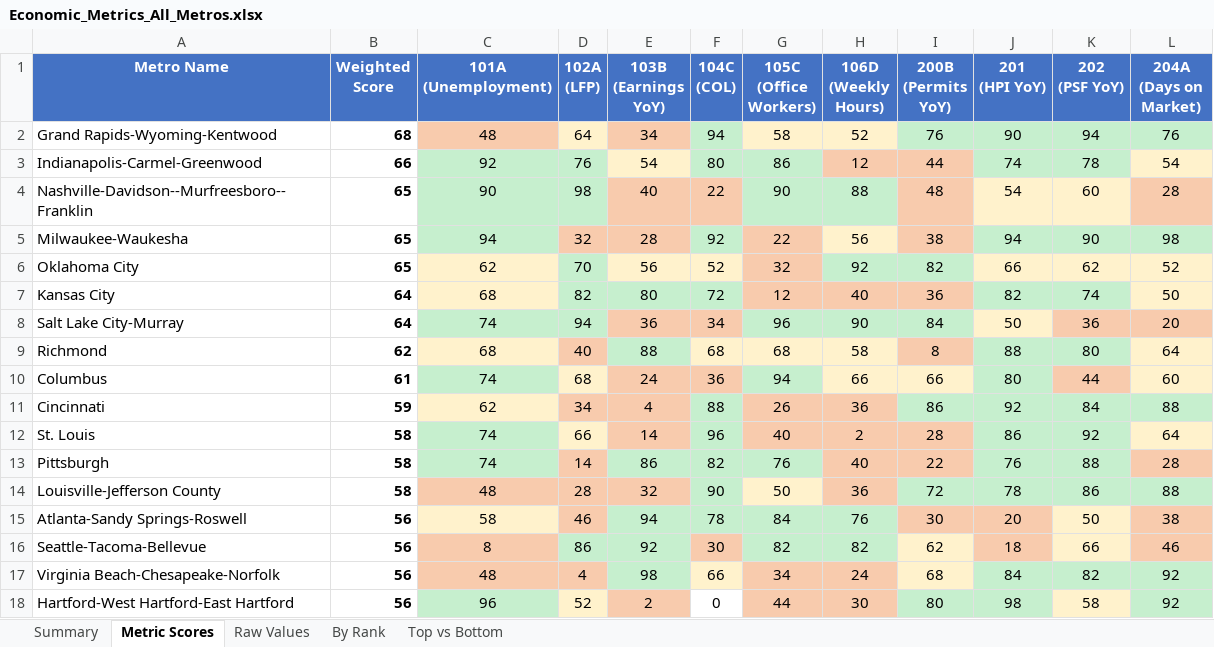
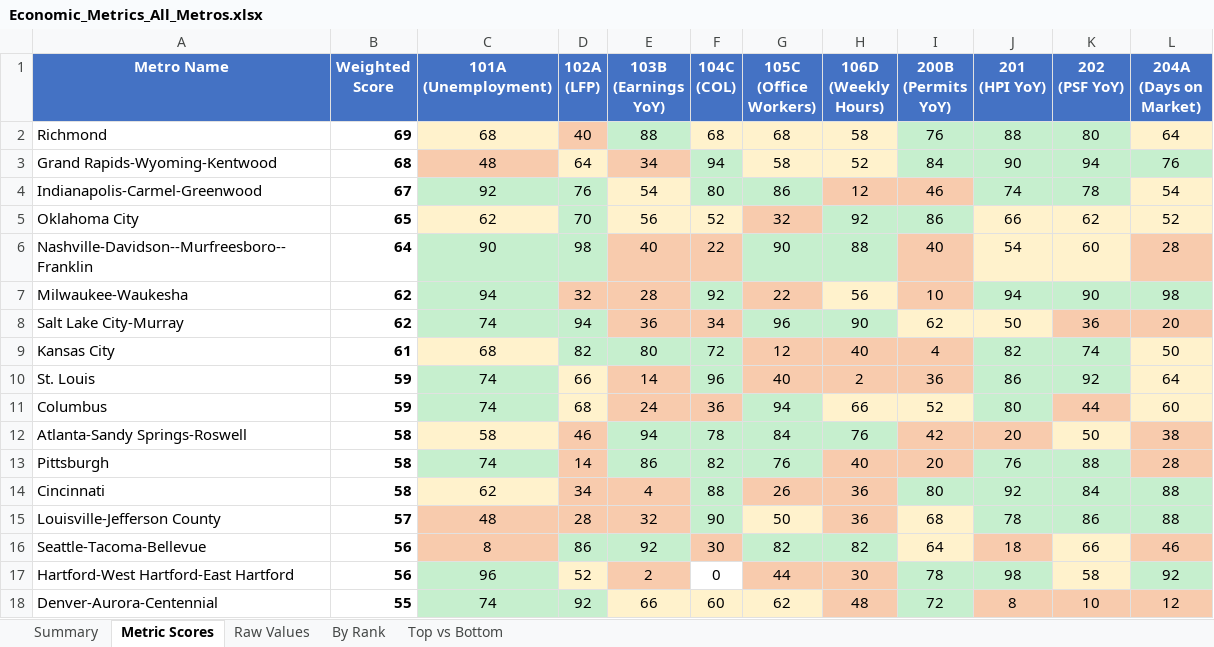
Before and after one commit to danielwipert/city.economic.health, an Excel workbook: Economic_Metrics_All_Metros.xlsx, sheet Metric Scores, drawn as a sheet; only a part is shown; values as stored, in another font and other column widths than the file's, no borders; removed rows and columns are numbered as before the commit, all else as after; the diff covers the shown part only; the diff names each change by its address in the sheet, - before the commit and + after, or states it on an @@ line.

```diff
--- a/Economic_Metrics_All_Metros.xlsx (sheet Metric Scores)
+++ b/Economic_Metrics_All_Metros.xlsx (sheet Metric Scores)
+row 2: Richmond | 69 | 68 | 40 | 88 | 68 | 68 | 58 | 76 | 88 | 80 | 64
-I3 (200B (Permits YoY)): 76
+I3 (200B (Permits YoY)): 84
-B4 (Weighted Score): 66
+B4 (Weighted Score): 67
-I4 (200B (Permits YoY)): 44
+I4 (200B (Permits YoY)): 46
+row 5: Oklahoma City | 65 | 62 | 70 | 56 | 52 | 32 | 92 | 86 | 66 | 62 | 52
-B6 (Weighted Score): 65
+B6 (Weighted Score): 64
-I6 (200B (Permits YoY)): 48
+I6 (200B (Permits YoY)): 40
-B7 (Weighted Score): 65
+B7 (Weighted Score): 62
-I7 (200B (Permits YoY)): 38
+I7 (200B (Permits YoY)): 10
-row 6: Oklahoma City | 65 | 62 | 70 | 56 | 52 | 32 | 92 | 82 | 66 | 62 | 52
-row 7: Kansas City | 64 | 68 | 82 | 80 | 72 | 12 | 40 | 36 | 82 | 74 | 50
-B8 (Weighted Score): 64
+B8 (Weighted Score): 62
-I8 (200B (Permits YoY)): 84
+I8 (200B (Permits YoY)): 62
-I8 fill: #C6EFCE
+I8 fill: #FFF2CC
-row 9: Richmond | 62 | 68 | 40 | 88 | 68 | 68 | 58 | 8 | 88 | 80 | 64
-row 10: Columbus | 61 | 74 | 68 | 24 | 36 | 94 | 66 | 66 | 80 | 44 | 60
-row 11: Cincinnati | 59 | 62 | 34 | 4 | 88 | 26 | 36 | 86 | 92 | 84 | 88
+row 9: Kansas City | 61 | 68 | 82 | 80 | 72 | 12 | 40 | 4 | 82 | 74 | 50
-B10 (Weighted Score): 58
+B10 (Weighted Score): 59
-I10 (200B (Permits YoY)): 28
+I10 (200B (Permits YoY)): 36
+row 11: Columbus | 59 | 74 | 68 | 24 | 36 | 94 | 66 | 52 | 80 | 44 | 60
+row 12: Atlanta-Sandy Springs-Roswell | 58 | 58 | 46 | 94 | 78 | 84 | 76 | 42 | 20 | 50 | 38
-I13 (200B (Permits YoY)): 22
+I13 (200B (Permits YoY)): 20
+row 14: Cincinnati | 58 | 62 | 34 | 4 | 88 | 26 | 36 | 80 | 92 | 84 | 88
-B15 (Weighted Score): 58
+B15 (Weighted Score): 57
-I15 (200B (Permits YoY)): 72
+I15 (200B (Permits YoY)): 68
-I15 fill: #C6EFCE
+I15 fill: #FFF2CC
-row 15: Atlanta-Sandy Springs-Roswell | 56 | 58 | 46 | 94 | 78 | 84 | 76 | 30 | 20 | 50 | 38
-I16 (200B (Permits YoY)): 62
+I16 (200B (Permits YoY)): 64
-row 17: Virginia Beach-Chesapeake-Norfolk | 56 | 48 | 4 | 98 | 66 | 34 | 24 | 68 | 84 | 82 | 92
-I17 (200B (Permits YoY)): 80
+I17 (200B (Permits YoY)): 78
+row 18: Denver-Aurora-Centennial | 55 | 74 | 92 | 66 | 60 | 62 | 48 | 72 | 8 | 10 | 12
```
Also changed, not shown: 10 added rows, 10 removed rows, 29 edited cells and cell formats elsewhere in this sheet, sheet Raw Values, sheet Summary, sheet By Rank, sheet Top vs Bottom, 54 other files.
